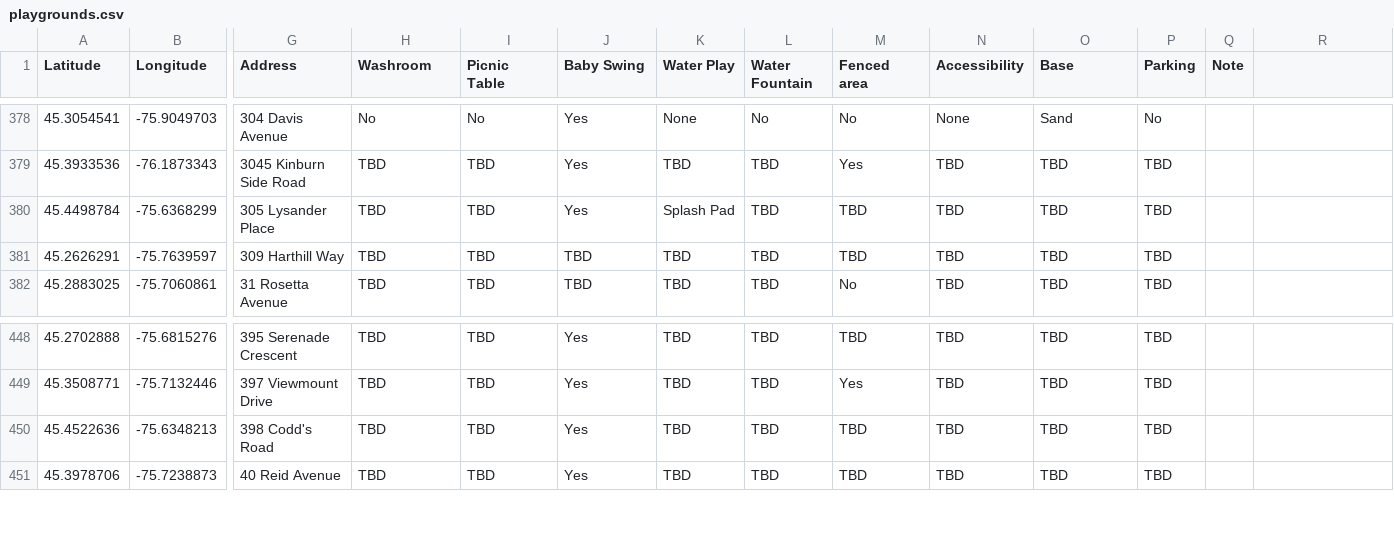
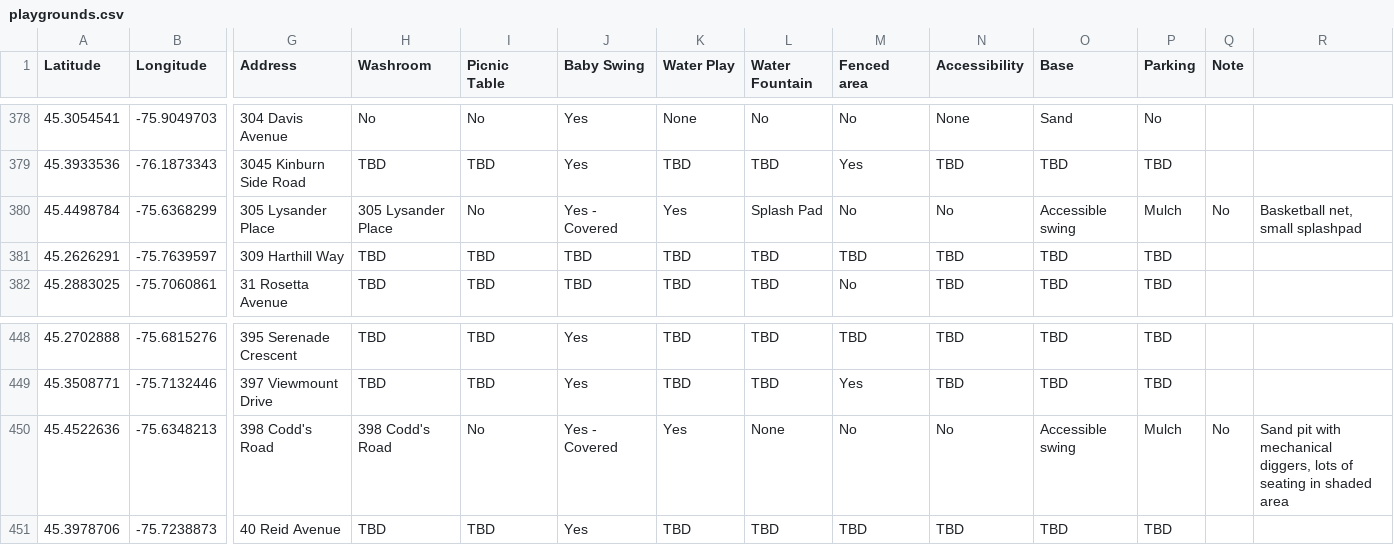
Before and after one commit to claudielarouche/claudielarouche, a CSV file: assets/data/playgrounds.csv, drawn as a sheet; only a part is shown, gaps mark what is left out; the diff names each change by its address in the sheet, - before the commit and + after, or states it on an @@ line.

Commit message:
park data

```diff
--- a/assets/data/playgrounds.csv
+++ b/assets/data/playgrounds.csv
-H380 (Washroom): TBD
+H380 (Washroom): 305 Lysander Place
-I380 (Picnic Table): TBD
+I380 (Picnic Table): No
-J380 (Baby Swing): Yes
+J380 (Baby Swing): Yes - Covered
-K380 (Water Play): Splash Pad
+K380 (Water Play): Yes
-L380 (Water Fountain): TBD
+L380 (Water Fountain): Splash Pad
-M380 (Fenced area): TBD
+M380 (Fenced area): No
-N380 (Accessibility): TBD
+N380 (Accessibility): No
-O380 (Base): TBD
+O380 (Base): Accessible swing
-P380 (Parking): TBD
+P380 (Parking): Mulch
-Q380 (Note): (empty)
+Q380 (Note): No
-R380: (empty)
+R380: Basketball net, small splashpad
-H450 (Washroom): TBD
+H450 (Washroom): 398 Codd's Road
-I450 (Picnic Table): TBD
+I450 (Picnic Table): No
-J450 (Baby Swing): Yes
+J450 (Baby Swing): Yes - Covered
-K450 (Water Play): TBD
+K450 (Water Play): Yes
-L450 (Water Fountain): TBD
+L450 (Water Fountain): None
-M450 (Fenced area): TBD
+M450 (Fenced area): No
-N450 (Accessibility): TBD
+N450 (Accessibility): No
-O450 (Base): TBD
+O450 (Base): Accessible swing
-P450 (Parking): TBD
+P450 (Parking): Mulch
-Q450 (Note): (empty)
+Q450 (Note): No
-R450: (empty)
+R450: Sand pit with mechanical diggers, lots of seating in shaded area
```
